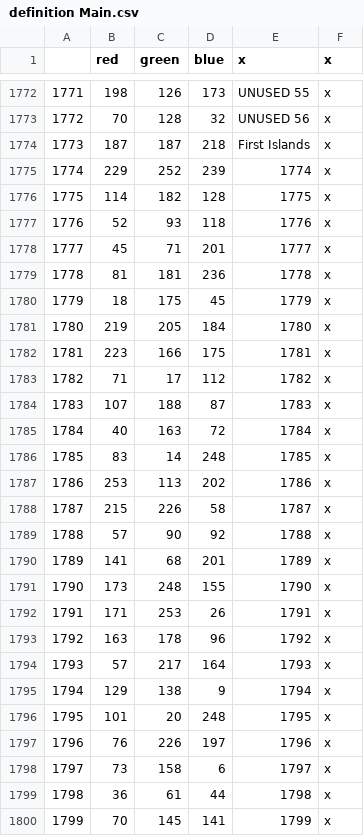
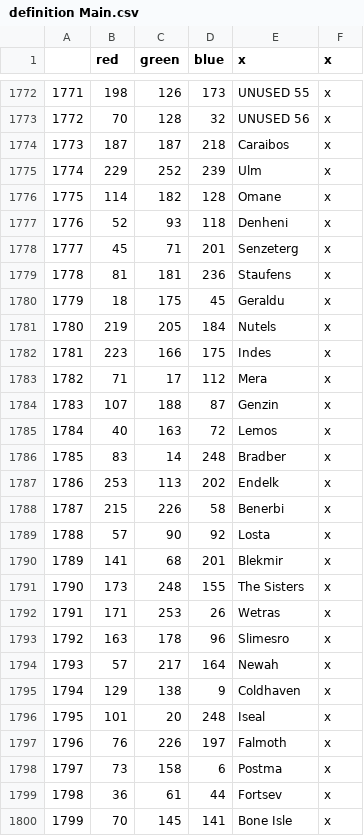
Before and after one commit to toilercleaner666/nirn, a CSV file: NirnUniversalis/map/definition Main.csv, drawn as a sheet; only a part is shown, gaps mark what is left out; the diff covers the shown part only.

Commit message:
added names for provinces, areas and regions of the padomaic islands

```diff
--- a/NirnUniversalis/map/definition Main.csv
+++ b/NirnUniversalis/map/definition Main.csv
@@ -1773,28 +1773,28 @@
 1772;70;128;32;UNUSED 56;x
-1773;187;187;218;First Islands;x
-1774;229;252;239;1774;x
-1775;114;182;128;1775;x
-1776;52;93;118;1776;x
-1777;45;71;201;1777;x
-1778;81;181;236;1778;x
-1779;18;175;45;1779;x
-1780;219;205;184;1780;x
-1781;223;166;175;1781;x
-1782;71;17;112;1782;x
-1783;107;188;87;1783;x
-1784;40;163;72;1784;x
-1785;83;14;248;1785;x
-1786;253;113;202;1786;x
-1787;215;226;58;1787;x
-1788;57;90;92;1788;x
-1789;141;68;201;1789;x
-1790;173;248;155;1790;x
-1791;171;253;26;1791;x
-1792;163;178;96;1792;x
-1793;57;217;164;1793;x
-1794;129;138;9;1794;x
-1795;101;20;248;1795;x
-1796;76;226;197;1796;x
-1797;73;158;6;1797;x
-1798;36;61;44;1798;x
-1799;70;145;141;1799;x
+1773;187;187;218;Caraibos;x
+1774;229;252;239;Ulm;x
+1775;114;182;128;Omane;x
+1776;52;93;118;Denheni;x
+1777;45;71;201;Senzeterg;x
+1778;81;181;236;Staufens;x
+1779;18;175;45;Geraldu;x
+1780;219;205;184;Nutels;x
+1781;223;166;175;Indes;x
+1782;71;17;112;Mera;x
+1783;107;188;87;Genzin;x
+1784;40;163;72;Lemos;x
+1785;83;14;248;Bradber;x
+1786;253;113;202;Endelk;x
+1787;215;226;58;Benerbi;x
+1788;57;90;92;Losta;x
+1789;141;68;201;Blekmir;x
+1790;173;248;155;The Sisters;x
+1791;171;253;26;Wetras;x
+1792;163;178;96;Slimesro;x
+1793;57;217;164;Newah;x
+1794;129;138;9;Coldhaven;x
+1795;101;20;248;Iseal;x
+1796;76;226;197;Falmoth;x
+1797;73;158;6;Postma;x
+1798;36;61;44;Fortsev;x
+1799;70;145;141; Bone Isle;x
```
Also changed, not shown: 30 edited cells elsewhere in this file, 4 other files.
